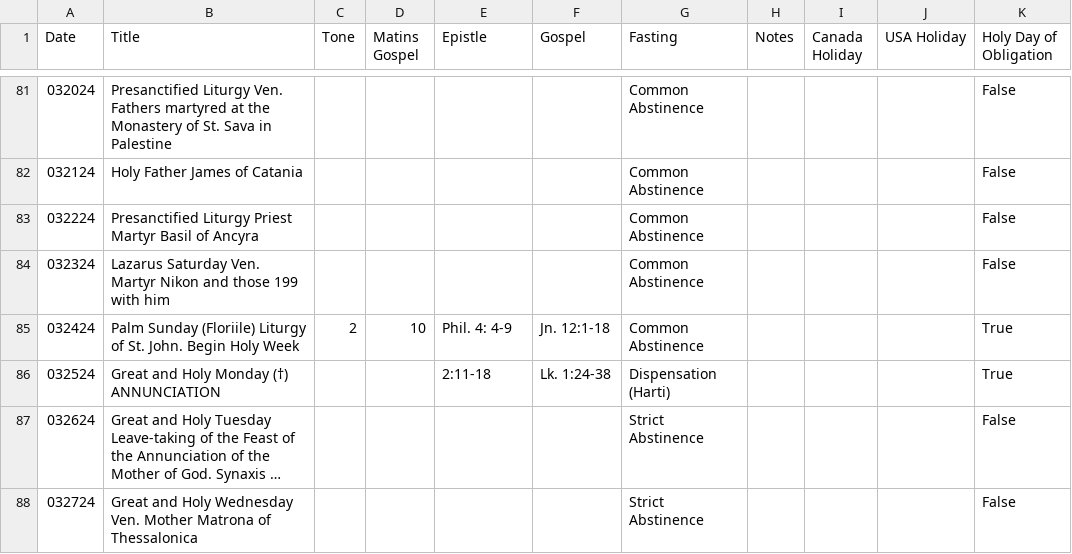
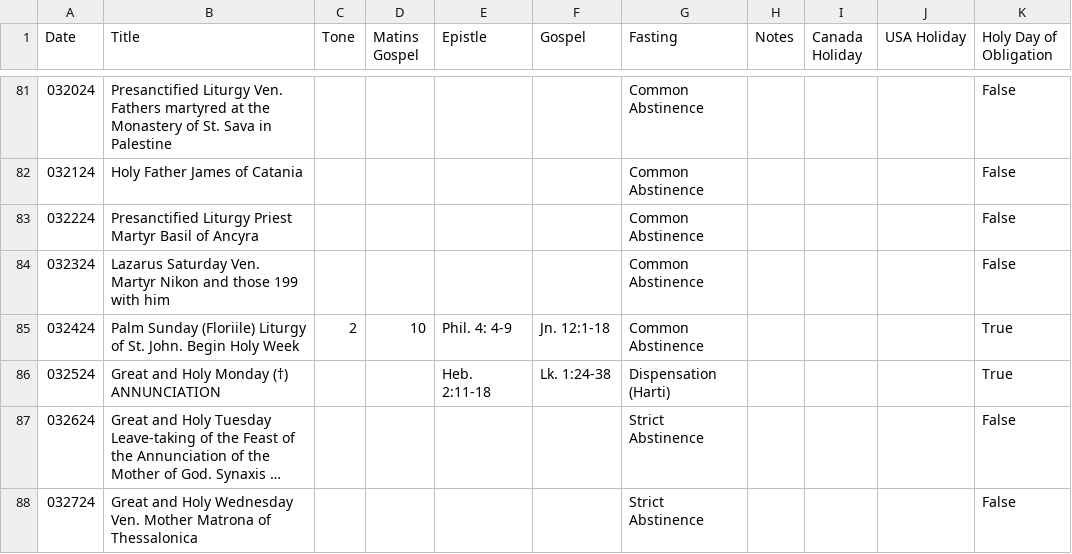
Before and after one commit to EbrahimKaram/EasternCatholicReadings, a CSV file: byzantine-calendars/readings.csv, drawn as a sheet; only a part is shown, gaps mark what is left out; long unchanged cells end in …; the diff covers the shown part only; the diff names each change by its address in the sheet, - before the commit and + after, or states it on an @@ line.

```diff
--- a/byzantine-calendars/readings.csv
+++ b/byzantine-calendars/readings.csv
-E86 (Epistle): 2:11-18
+E86 (Epistle): Heb. 2:11-18
```
Also changed, not shown: 10 edited cells elsewhere in this file, 7 other files.
